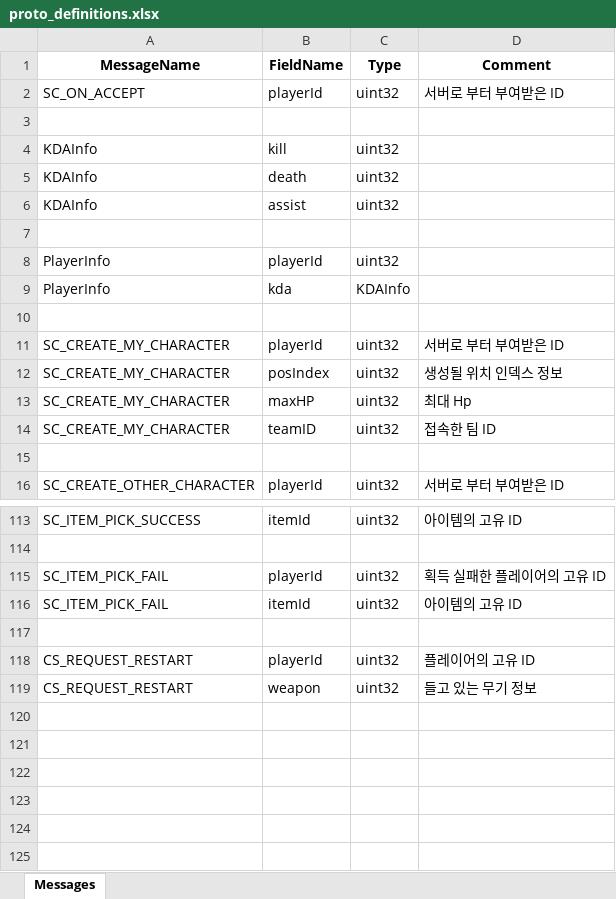
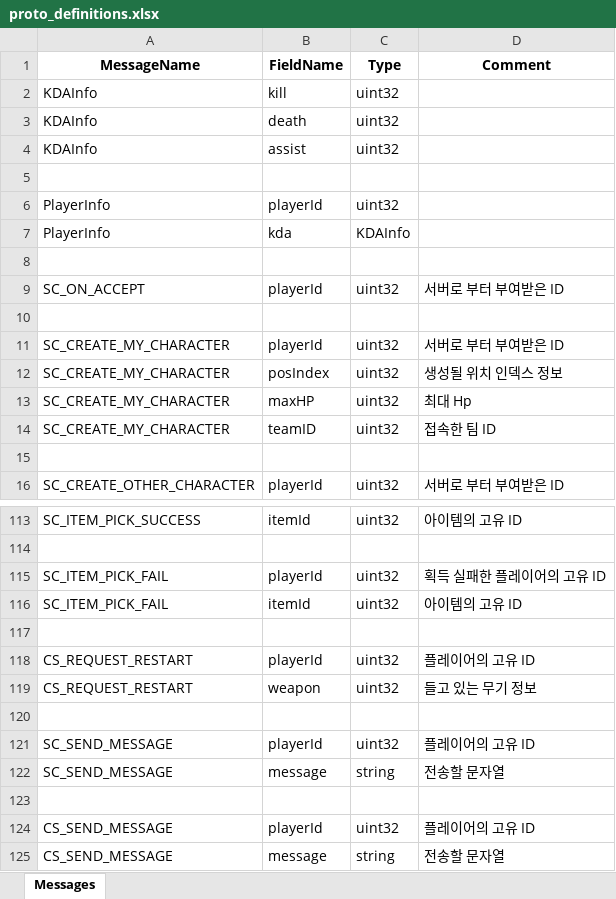
Before and after one commit to Proejct26/FPS26Server, an Excel workbook: AllInOneGenerator/proto_definitions.xlsx, sheet Messages, drawn as a sheet; only a part is shown, gaps mark what is left out; values as stored, in another font and other column widths than the file's, no borders; removed rows and columns are numbered as before the commit, all else as after; the diff names each change by its address in the sheet, - before the commit and + after, or states it on an @@ line.

```diff
--- a/AllInOneGenerator/proto_definitions.xlsx (sheet Messages)
+++ b/AllInOneGenerator/proto_definitions.xlsx (sheet Messages)
-row 3: (empty)
+row 8: (empty)
@@ row 2 moved to row 9: SC_ON_ACCEPT @@
+row 120: (empty)
+row 121: SC_SEND_MESSAGE | playerId | uint32 | 플레이어의 고유 ID
+row 122: SC_SEND_MESSAGE | message | string | 전송할 문자열
+row 123: (empty)
+row 124: CS_SEND_MESSAGE | playerId | uint32 | 플레이어의 고유 ID
+row 125: CS_SEND_MESSAGE | message | string | 전송할 문자열
```
Also changed, not shown: ProtoFileGenerator/proto_definitions.xlsx, 20 other files.
